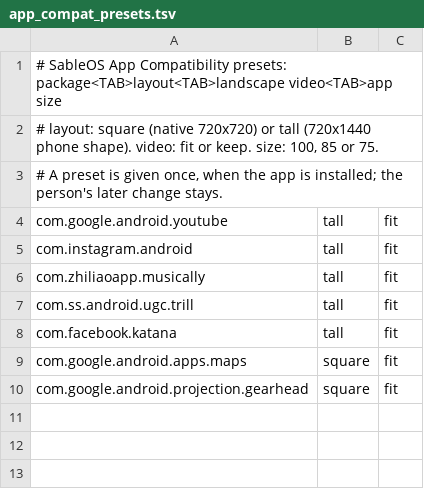
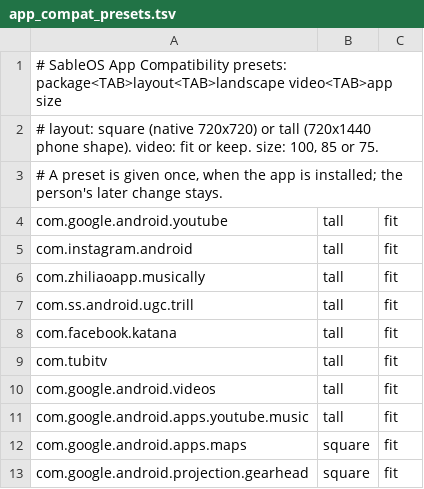
Before and after one commit to aimindseye/zinwaq25-sableos, a TSV file: sable-src/apps/titan2/platform/displaycompat/src/main/res/raw/app_compat_presets.tsv, drawn as a sheet; the diff names each change by its address in the sheet, - before the commit and + after, or states it on an @@ line.

```diff
--- a/sable-src/apps/titan2/platform/displaycompat/src/main/res/raw/app_compat_presets.tsv
+++ b/sable-src/apps/titan2/platform/displaycompat/src/main/res/raw/app_compat_presets.tsv
+row 9: com.tubitv | tall | fit
+row 10: com.google.android.videos | tall | fit
+row 11: com.google.android.apps.youtube.music | tall | fit
```
Also changed, not shown: 4 other files.
